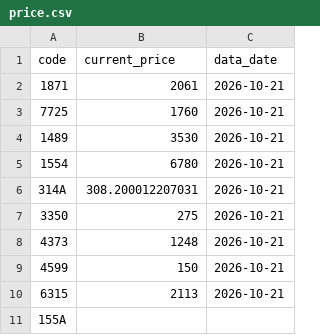
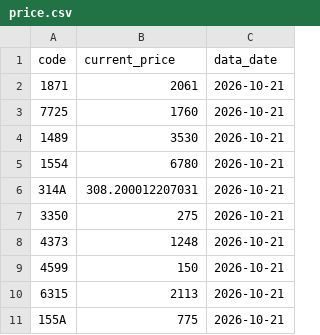
Before and after one commit to isakado/public-json-data, a CSV file: price.csv, drawn as a sheet.

```diff
--- a/price.csv
+++ b/price.csv
@@ -10,2 +10,2 @@ code,current_price,data_date
 6315,2113,2026-10-21
-155A,,
+155A,775,2026-10-21
```
